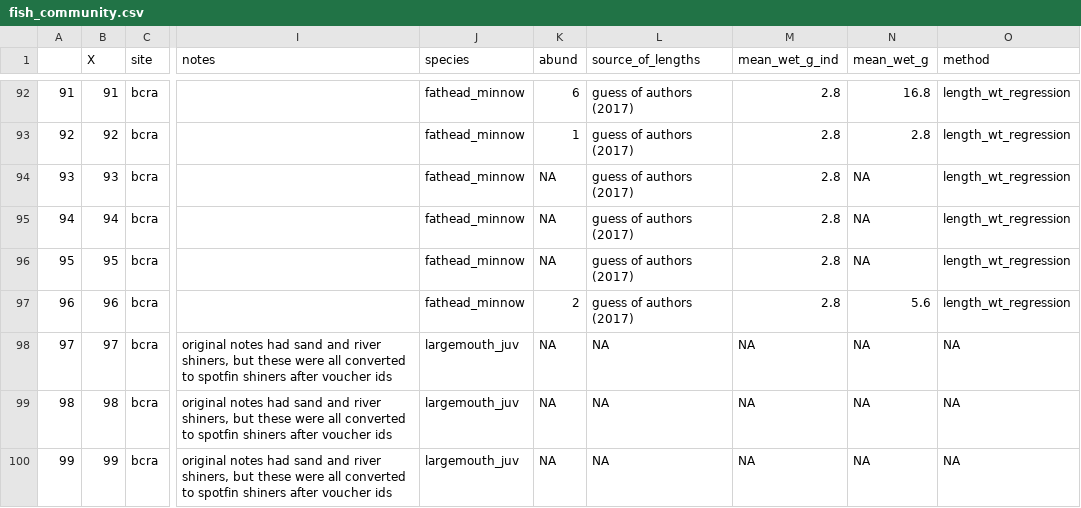
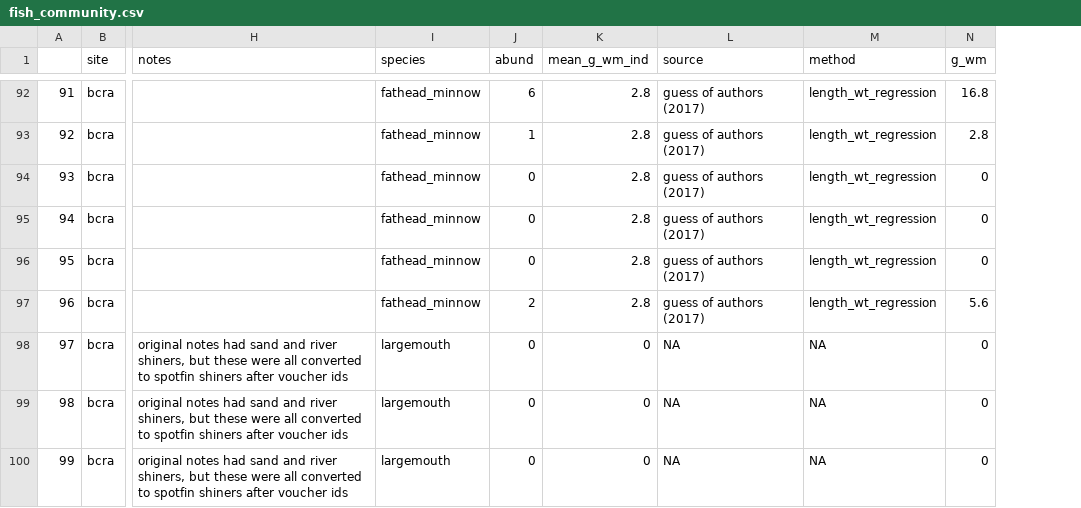
Before and after one commit to jswesner/reu_bcra, a CSV file: fish_community.csv, drawn as a sheet; only a part is shown, gaps mark what is left out; removed rows and columns are numbered as before the commit, all else as after; the diff covers the shown part only; the diff names each change by its address in the sheet, - before the commit and + after, or states it on an @@ line.

```diff
--- a/fish_community.csv
+++ b/fish_community.csv
-column B (X), rows 92-100: 91 | 92 | 93 | 94 | 95 | 96 | 97 | 98 | 99
+column K (mean_g_wm_ind), rows 92-100: 2.8 | 2.8 | 2.8 | 2.8 | 2.8 | 2.8 | 0 | 0 | 0
-column M (mean_wet_g_ind), rows 92-100: 2.8 | 2.8 | 2.8 | 2.8 | 2.8 | 2.8 | NA | NA | NA
-column N (mean_wet_g), rows 92-100: 16.8 | 2.8 | NA | NA | NA | 5.6 | NA | NA | NA
+column N (g_wm), rows 92-100: 16.8 | 2.8 | 0 | 0 | 0 | 5.6 | 0 | 0 | 0
-L1: source_of_lengths
+L1: source
-J94:J96 (abund): NA
+J94:J96 (abund): 0
-I98:I100 (species): largemouth_juv
+I98:I100 (species): largemouth
-J98:J100 (abund): NA
+J98:J100 (abund): 0
```
Also changed, not shown: 160 edited cells elsewhere in this file.
